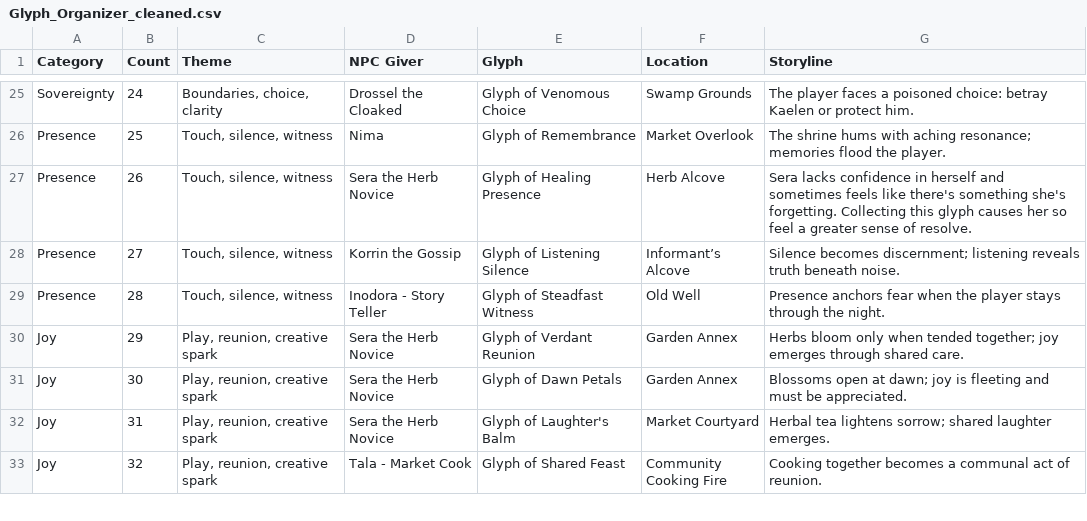
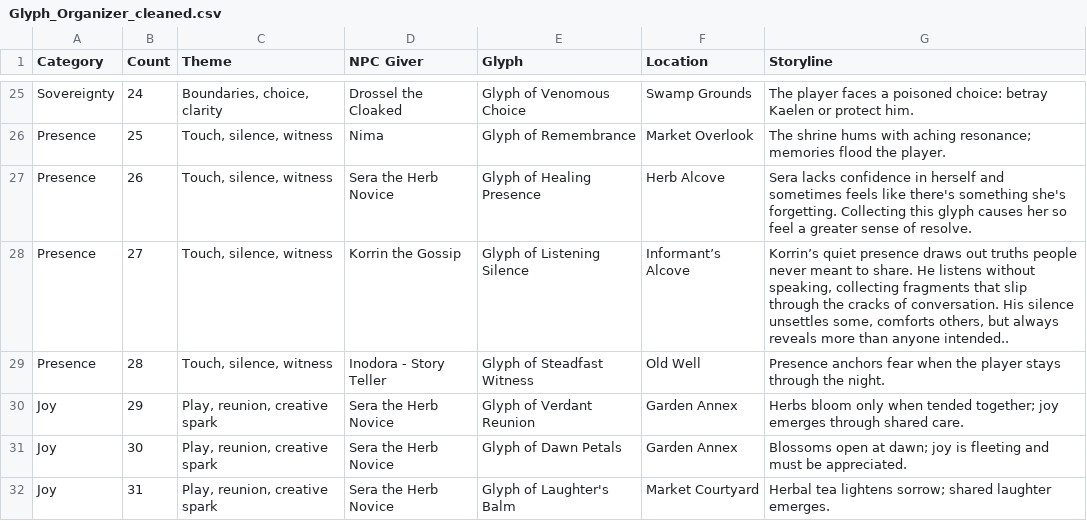
Before and after one commit to taurinrobinson-wq/saoriverse-console, a CSV file: velinor/markdowngameinstructions/glyphs/Glyph_Organizer_cleaned.csv, drawn as a sheet; only a part is shown, gaps mark what is left out; the shorter side is filled out with more unchanged rows; the diff names each change by its address in the sheet, - before the commit and + after, or states it on an @@ line.

Commit message:
Update Glyph_Organizer_cleaned.csv
Change Korrin silence glyph storyline

```diff
--- a/velinor/markdowngameinstructions/glyphs/Glyph_Organizer_cleaned.csv
+++ b/velinor/markdowngameinstructions/glyphs/Glyph_Organizer_cleaned.csv
-G28 (Storyline): Silence becomes discernment; listening reveals truth beneath noise.
+G28 (Storyline): Korrin’s quiet presence draws out truths people never meant to share. He listens without speaking, collecting fragments that slip through the cracks of conversation. His silence unsettles some, comforts others, but always reveals more than anyone intended..
```
